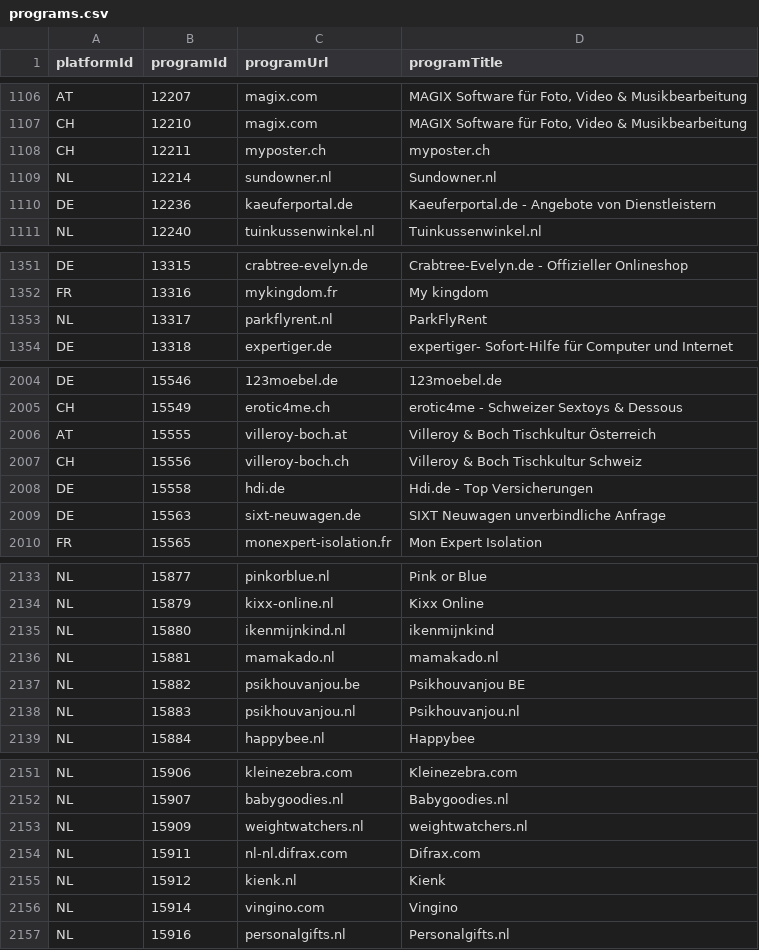
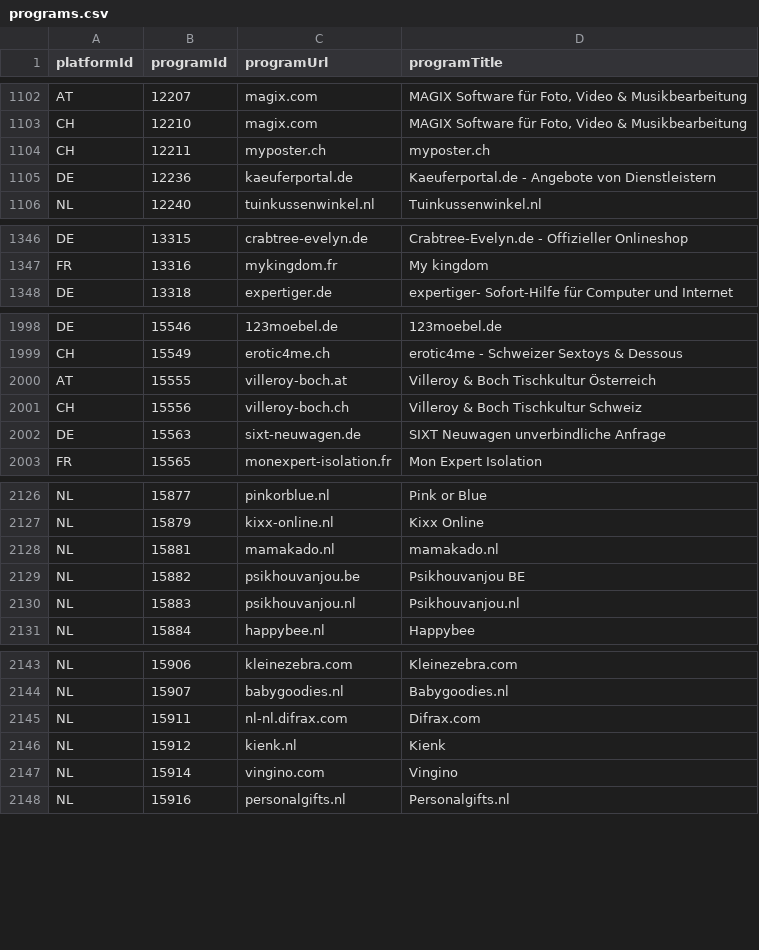
Before and after one commit to affilinet/browser-webextension-publisher, a CSV file: resources/programs.csv, drawn as a sheet; only a part is shown, gaps mark what is left out; removed rows and columns are numbered as before the commit, all else as after; the diff covers the shown part only; the diff names each change by its address in the sheet, - before the commit and + after, or states it on an @@ line.

```diff
--- a/resources/programs.csv
+++ b/resources/programs.csv
-row 1109: NL | 12214 | sundowner.nl | Sundowner.nl
-row 1353: NL | 13317 | parkflyrent.nl | ParkFlyRent
-row 2008: DE | 15558 | hdi.de | Hdi.de - Top Versicherungen
-row 2135: NL | 15880 | ikenmijnkind.nl | ikenmijnkind
-row 2153: NL | 15909 | weightwatchers.nl | weightwatchers.nl
```
Also changed, not shown: 7 added rows, 4 removed rows and 1 edited cell elsewhere in this file.
